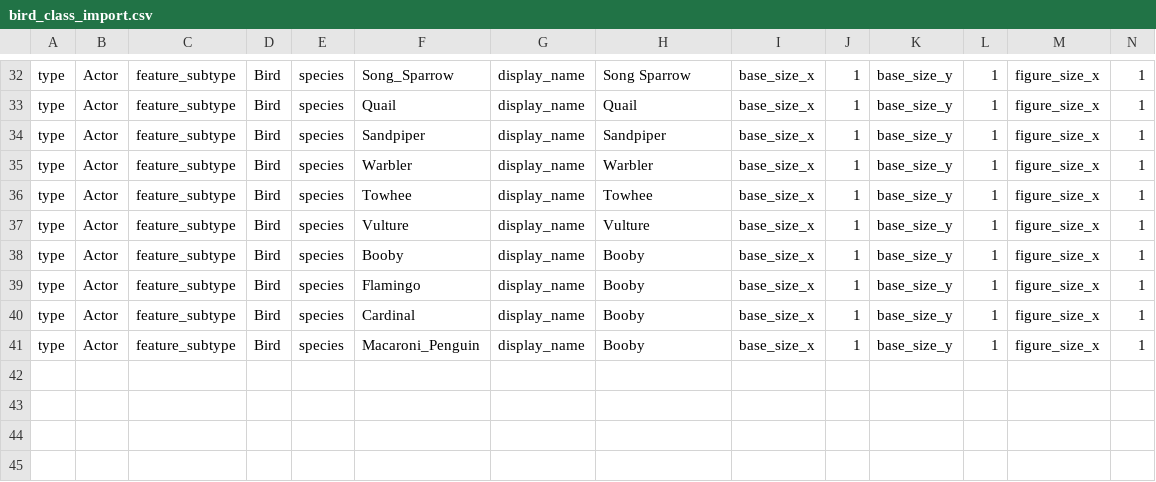
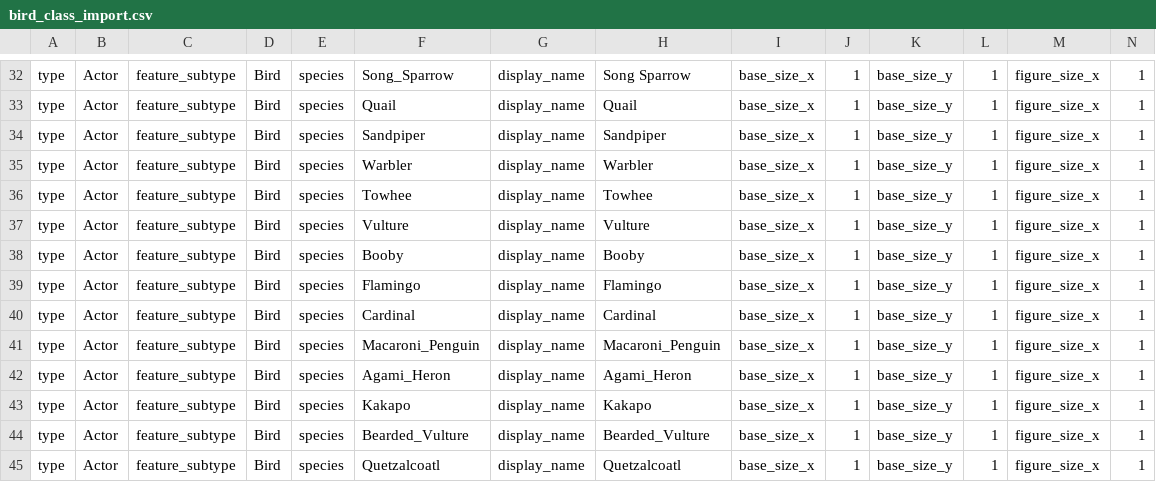
Before and after one commit to gowigglytuff/hornby_game, a CSV file: assets/import_data/bird_class_import.csv, drawn as a sheet; only a part is shown, gaps mark what is left out; rows hold the shown columns only; the diff names each change by its address in the sheet, - before the commit and + after, or states it on an @@ line.

```diff
--- a/assets/import_data/bird_class_import.csv
+++ b/assets/import_data/bird_class_import.csv
-H39: Booby
+H39: Flamingo
-H40: Booby
+H40: Cardinal
-H41: Booby
+H41: Macaroni_Penguin
+row 42: type | Actor | feature_subtype | Bird | species | Agami_Heron | display_name | Agami_Heron | base_size_x | 1 | base_size_y | 1 | figure_size_x | 1
+row 43: type | Actor | feature_subtype | Bird | species | Kakapo | display_name | Kakapo | base_size_x | 1 | base_size_y | 1 | figure_size_x | 1
+row 44: type | Actor | feature_subtype | Bird | species | Bearded_Vulture | display_name | Bearded_Vulture | base_size_x | 1 | base_size_y | 1 | figure_size_x | 1
+row 45: type | Actor | feature_subtype | Bird | species | Quetzalcoatl | display_name | Quetzalcoatl | base_size_x | 1 | base_size_y | 1 | figure_size_x | 1
```
Also changed, not shown: assets/import_data/prop_class_import.csv, assets/rooms/Beach/Beach_prop_import_dict.csv, 16 other files.
